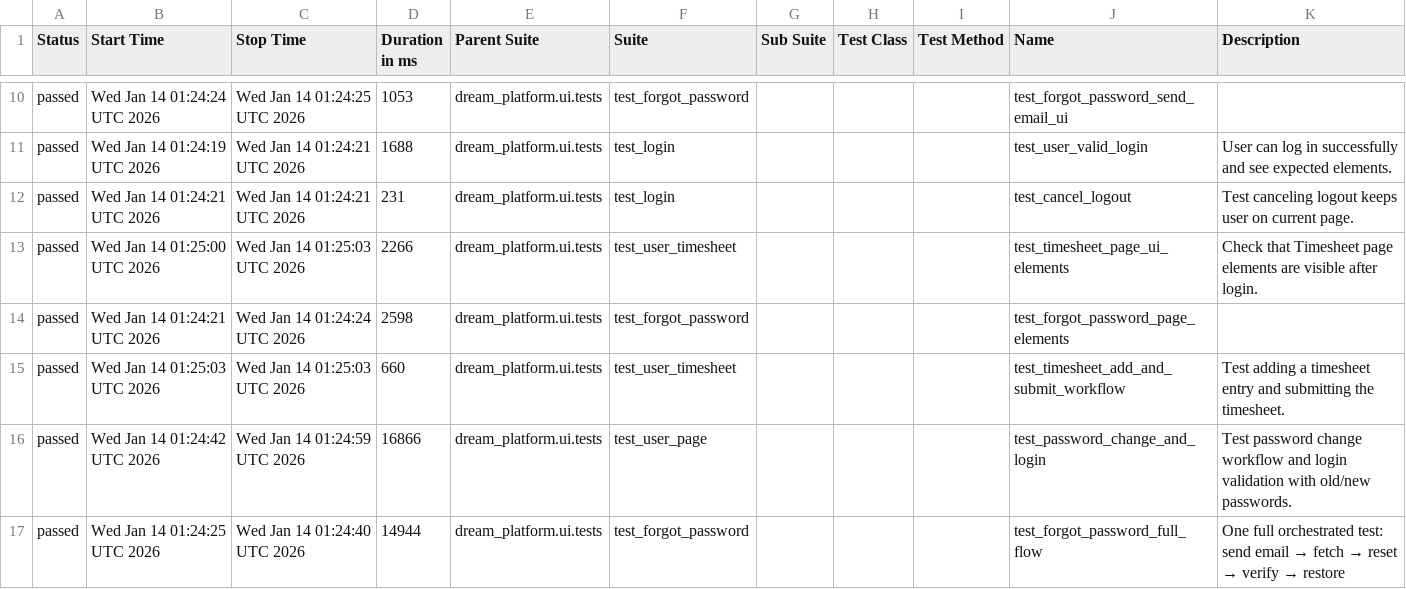
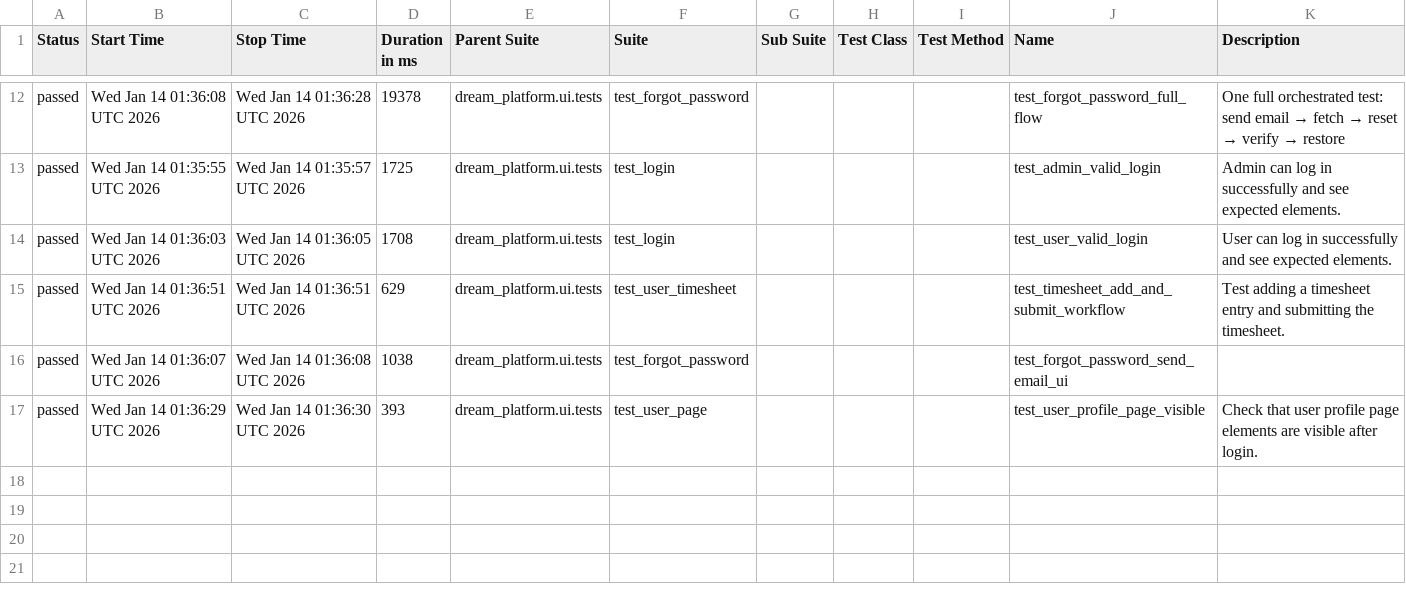
Before and after one commit to YnP-ME/test-automation, a CSV file: allure-report/data/suites.csv, drawn as a sheet; only a part is shown, gaps mark what is left out; the diff covers the shown part only.

```diff
--- a/allure-report/data/suites.csv
+++ b/allure-report/data/suites.csv
@@ -10,8 +12,6 @@
-"passed","Wed Jan 14 01:24:24 UTC 2026","Wed Jan 14 01:24:25 UTC 2026","1053","dream_platform.ui.tests","test_forgot_password","","","","test_forgot_password_send_email_ui",""
-"passed","Wed Jan 14 01:24:19 UTC 2026","Wed Jan 14 01:24:21 UTC 2026","1688","dream_platform.ui.tests","test_login","","","","test_user_valid_login","User can log in successfully and see expected elements."
-"passed","Wed Jan 14 01:24:21 UTC 2026","Wed Jan 14 01:24:21 UTC 2026","231","dream_platform.ui.tests","test_login","","","","test_cancel_logout","Test canceling logout keeps user on current page."
-"passed","Wed Jan 14 01:25:00 UTC 2026","Wed Jan 14 01:25:03 UTC 2026","2266","dream_platform.ui.tests","test_user_timesheet","","","","test_timesheet_page_ui_elements","Check that Timesheet page elements are visible after login."
-"passed","Wed Jan 14 01:24:21 UTC 2026","Wed Jan 14 01:24:24 UTC 2026","2598","dream_platform.ui.tests","test_forgot_password","","","","test_forgot_password_page_elements",""
-"passed","Wed Jan 14 01:25:03 UTC 2026","Wed Jan 14 01:25:03 UTC 2026","660","dream_platform.ui.tests","test_user_timesheet","","","","test_timesheet_add_and_submit_workflow","Test adding a timesheet entry and submitting the timesheet."
-"passed","Wed Jan 14 01:24:42 UTC 2026","Wed Jan 14 01:24:59 UTC 2026","16866","dream_platform.ui.tests","test_user_page","","","","test_password_change_and_login","Test password change workflow and login validation with old/new passwords."
-"passed","Wed Jan 14 01:24:25 UTC 2026","Wed Jan 14 01:24:40 UTC 2026","14944","dream_platform.ui.tests","test_forgot_password","","","","test_forgot_password_full_flow","One full orchestrated test: send email → fetch → reset → verify → restore"
+"passed","Wed Jan 14 01:36:08 UTC 2026","Wed Jan 14 01:36:28 UTC 2026","19378","dream_platform.ui.tests","test_forgot_password","","","","test_forgot_password_full_flow","One full orchestrated test: send email → fetch → reset → verify → restore"
+"passed","Wed Jan 14 01:35:55 UTC 2026","Wed Jan 14 01:35:57 UTC 2026","1725","dream_platform.ui.tests","test_login","","","","test_admin_valid_login","Admin can log in successfully and see expected elements."
+"passed","Wed Jan 14 01:36:03 UTC 2026","Wed Jan 14 01:36:05 UTC 2026","1708","dream_platform.ui.tests","test_login","","","","test_user_valid_login","User can log in successfully and see expected elements."
+"passed","Wed Jan 14 01:36:51 UTC 2026","Wed Jan 14 01:36:51 UTC 2026","629","dream_platform.ui.tests","test_user_timesheet","","","","test_timesheet_add_and_submit_workflow","Test adding a timesheet entry and submitting the timesheet."
+"passed","Wed Jan 14 01:36:07 UTC 2026","Wed Jan 14 01:36:08 UTC 2026","1038","dream_platform.ui.tests","test_forgot_password","","","","test_forgot_password_send_email_ui",""
+"passed","Wed Jan 14 01:36:29 UTC 2026","Wed Jan 14 01:36:30 UTC 2026","393","dream_platform.ui.tests","test_user_page","","","","test_user_profile_page_visible","Check that user profile page elements are visible after login."
```
Also changed, not shown: 4 added rows, 2 removed rows and 22 edited cells elsewhere in this file, 39 other files.
